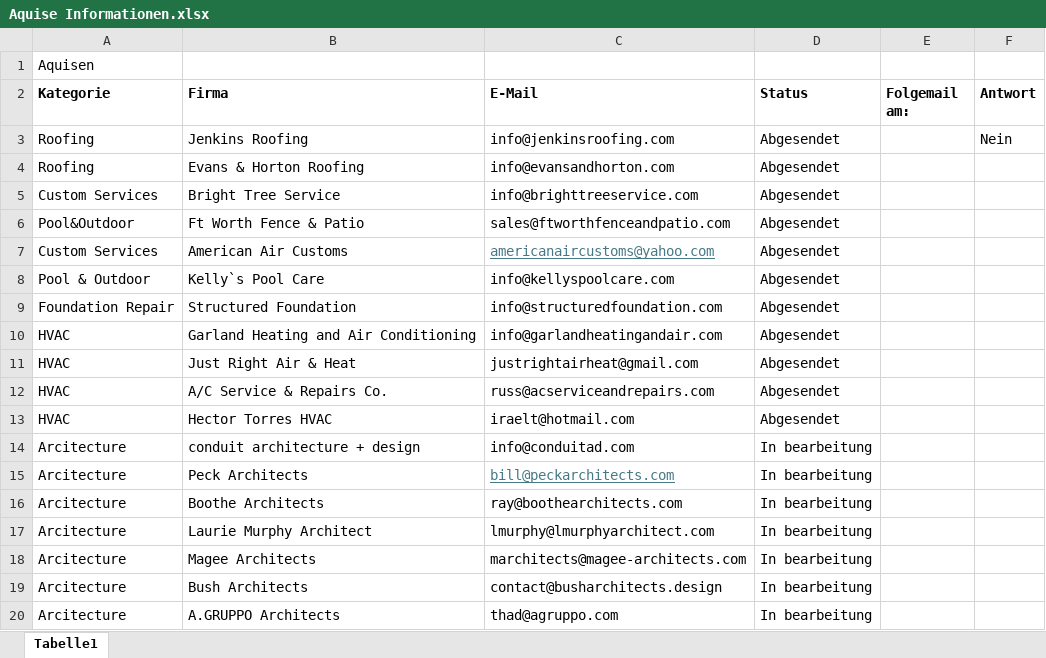
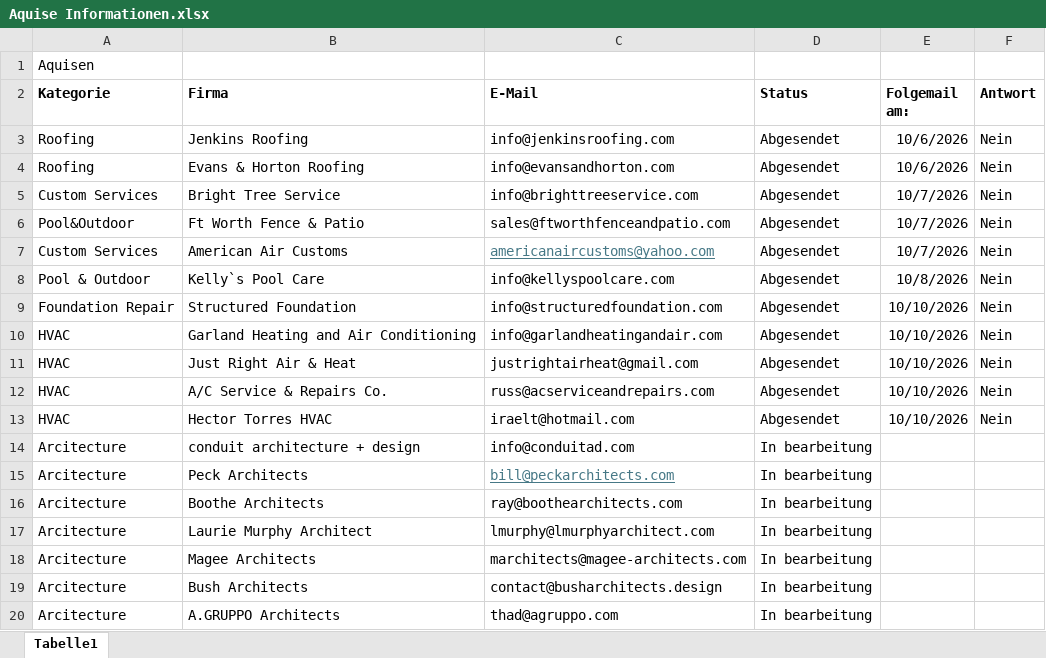
Before and after one commit to Northframe-design/business-infos, an Excel workbook: 01 Firma/Aquise Informationen.xlsx, sheet Tabelle1, drawn as a sheet; values as stored, in another font and other column widths than the file's, no borders; table styles not drawn; the diff names each change by its address in the sheet, - before the commit and + after, or states it on an @@ line.

```diff
--- a/01 Firma/Aquise Informationen.xlsx (sheet Tabelle1)
+++ b/01 Firma/Aquise Informationen.xlsx (sheet Tabelle1)
-E3:E4 (Folgemail am:): (empty)
+E3:E4 (Folgemail am:): 10/6/2026
-F4:F13 (Antwort): (empty)
+F4:F13 (Antwort): Nein
-E5:E7 (Folgemail am:): (empty)
+E5:E7 (Folgemail am:): 10/7/2026
-E8 (Folgemail am:): (empty)
+E8 (Folgemail am:): 10/8/2026
-E9:E13 (Folgemail am:): (empty)
+E9:E13 (Folgemail am:): 10/10/2026
```
Also changed, not shown: 1 other file.
